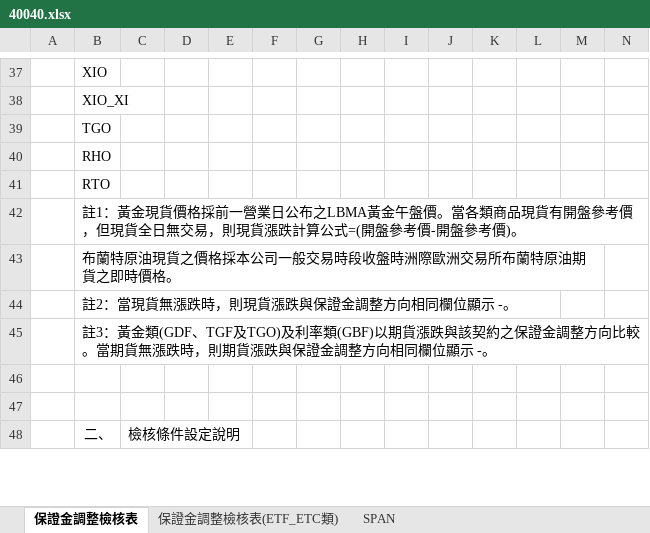
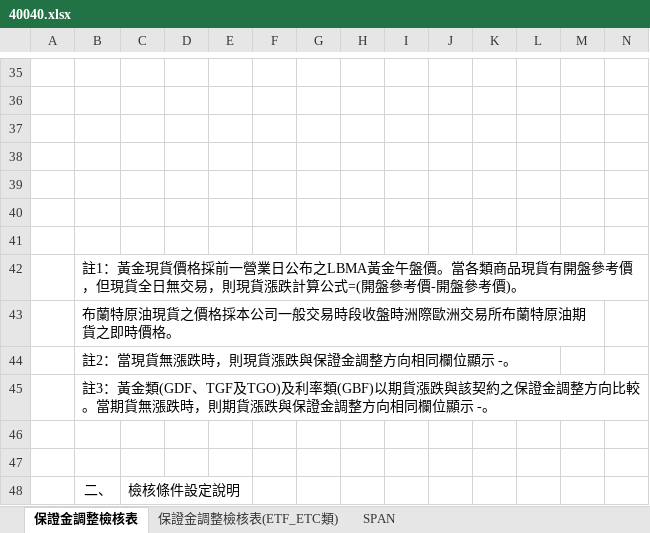
Before and after one commit to haotingchan/RekindlePhoenixCI, an Excel workbook: PhoenixCI/Excel_Template/40040.xlsx, sheet 保證金調整檢核表, drawn as a sheet; only a part is shown, gaps mark what is left out; values as stored, in another font and other column widths than the file's, no borders; addresses are those after the commit; rows hold the shown columns only; the diff covers the shown part only; the diff names each change by its address in the sheet, - before the commit and + after, or states it on an @@ line.

```diff
--- a/PhoenixCI/Excel_Template/40040.xlsx (sheet 保證金調整檢核表)
+++ b/PhoenixCI/Excel_Template/40040.xlsx (sheet 保證金調整檢核表)
-B35: XIO
+B35: (empty)
-B36: XIO_XI
+B36: (empty)
-B37: TGO
+B37: (empty)
-B38: RHO
+B38: (empty)
-B39: RTO
+B39: (empty)
+row 40: (empty)
+row 41: (empty)
```
Also changed, not shown: 28 edited cells elsewhere in this sheet, hidden cells, 2 other files.
